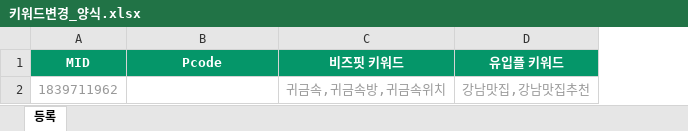
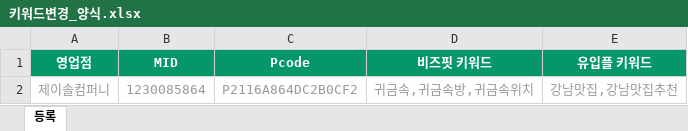
Before and after one commit to higherad/KimPro, an Excel workbook: 양식/키워드변경_양식.xlsx, sheet 등록, drawn as a sheet; values as stored, in another font and other column widths than the file's, no borders; addresses are those after the commit; the diff names each change by its address in the sheet, - before the commit and + after, or states it on an @@ line.

Commit message:
feat: 키워드변경 비즈핏 경로 Pcode·영업점 필수화(강제종료와 동일 정책)
비즈핏 키워드 입력 시 pcode+영업점 필수, 유입플 전용 행은 면제.
양식도 영업점/MID/Pcode/비즈핏키워드/유입플키워드로 재생성.

```diff
--- a/양식/키워드변경_양식.xlsx (sheet 등록)
+++ b/양식/키워드변경_양식.xlsx (sheet 등록)
+column A (영업점), row 2: 제이솔컴퍼니
-B2 (MID): 1839711962
+B2 (MID): 1230085864
-C2 (Pcode): (empty)
+C2 (Pcode): P2116A864DC2B0CF2
```
Also changed, not shown: 1 other file.
